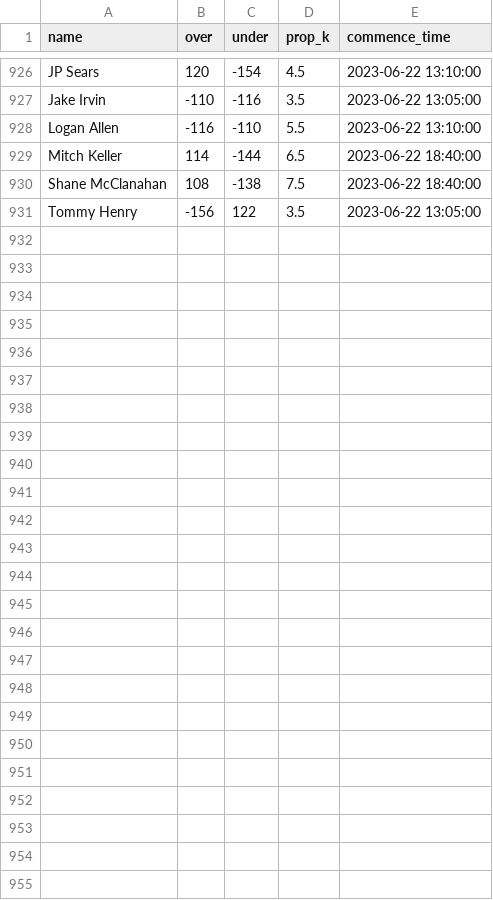
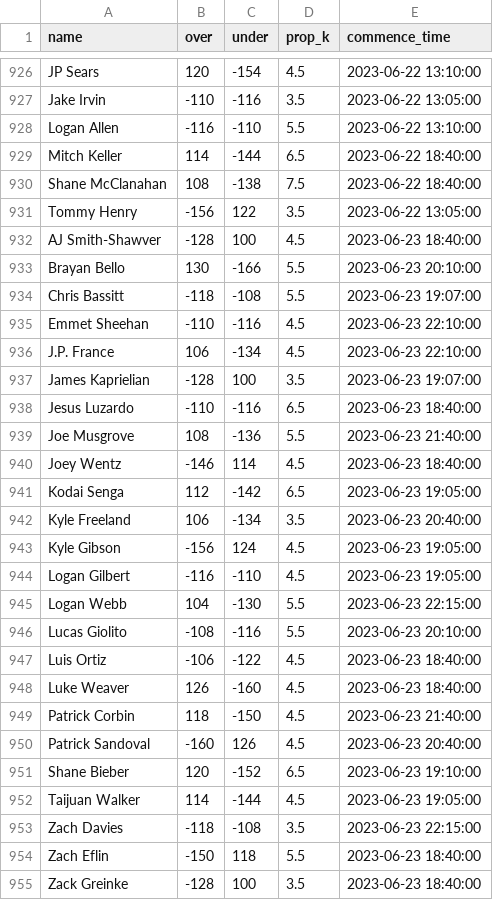
Before and after one commit to amaizehayes/sp-k-prediction-app, a CSV file: output/sp_prop_odds_history.csv, drawn as a sheet; only a part is shown, gaps mark what is left out; the diff names each change by its address in the sheet, - before the commit and + after, or states it on an @@ line.

```diff
--- a/output/sp_prop_odds_history.csv
+++ b/output/sp_prop_odds_history.csv
+row 932: AJ Smith-Shawver | -128 | 100 | 4.5 | 2023-06-23 18:40:00
+row 933: Brayan Bello | 130 | -166 | 5.5 | 2023-06-23 20:10:00
+row 934: Chris Bassitt | -118 | -108 | 5.5 | 2023-06-23 19:07:00
+row 935: Emmet Sheehan | -110 | -116 | 4.5 | 2023-06-23 22:10:00
+row 936: J.P. France | 106 | -134 | 4.5 | 2023-06-23 22:10:00
+row 937: James Kaprielian | -128 | 100 | 3.5 | 2023-06-23 19:07:00
+row 938: Jesus Luzardo | -110 | -116 | 6.5 | 2023-06-23 18:40:00
+row 939: Joe Musgrove | 108 | -136 | 5.5 | 2023-06-23 21:40:00
+row 940: Joey Wentz | -146 | 114 | 4.5 | 2023-06-23 18:40:00
+row 941: Kodai Senga | 112 | -142 | 6.5 | 2023-06-23 19:05:00
+row 942: Kyle Freeland | 106 | -134 | 3.5 | 2023-06-23 20:40:00
+row 943: Kyle Gibson | -156 | 124 | 4.5 | 2023-06-23 19:05:00
+row 944: Logan Gilbert | -116 | -110 | 4.5 | 2023-06-23 19:05:00
+row 945: Logan Webb | 104 | -130 | 5.5 | 2023-06-23 22:15:00
+row 946: Lucas Giolito | -108 | -116 | 5.5 | 2023-06-23 20:10:00
+row 947: Luis Ortiz | -106 | -122 | 4.5 | 2023-06-23 18:40:00
+row 948: Luke Weaver | 126 | -160 | 4.5 | 2023-06-23 18:40:00
+row 949: Patrick Corbin | 118 | -150 | 4.5 | 2023-06-23 21:40:00
+row 950: Patrick Sandoval | -160 | 126 | 4.5 | 2023-06-23 20:40:00
+row 951: Shane Bieber | 120 | -152 | 6.5 | 2023-06-23 19:10:00
+row 952: Taijuan Walker | 114 | -144 | 4.5 | 2023-06-23 19:05:00
+row 953: Zach Davies | -118 | -108 | 3.5 | 2023-06-23 22:15:00
+row 954: Zach Eflin | -150 | 118 | 5.5 | 2023-06-23 18:40:00
+row 955: Zack Greinke | -128 | 100 | 3.5 | 2023-06-23 18:40:00
```
Also changed, not shown: output/probable_starter_history.csv, output/sp_log_2023.csv, 12 other files.
